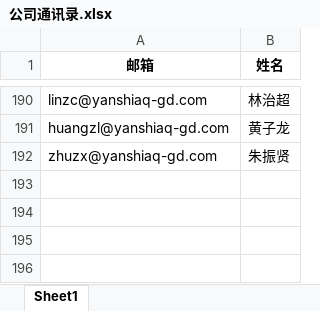
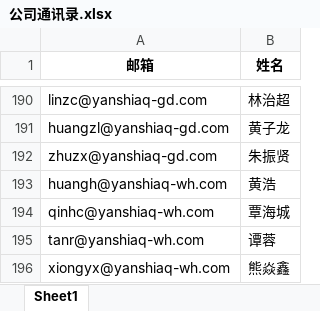
Before and after one commit to ilushj/pythonProject, an Excel workbook: 群发邮件/公司通讯录.xlsx, sheet Sheet1, drawn as a sheet; only a part is shown, gaps mark what is left out; values as stored, in another font and other column widths than the file's, no borders; conditional formats not drawn; the diff names each change by its address in the sheet, - before the commit and + after, or states it on an @@ line.

```diff
--- a/群发邮件/公司通讯录.xlsx (sheet Sheet1)
+++ b/群发邮件/公司通讯录.xlsx (sheet Sheet1)
+row 193: huangh@yanshiaq-wh.com | 黄浩
+row 194: qinhc@yanshiaq-wh.com | 覃海城
+row 195: tanr@yanshiaq-wh.com | 谭蓉
+row 196: xiongyx@yanshiaq-wh.com | 熊焱鑫
```
Also changed, not shown: 2 other files.
